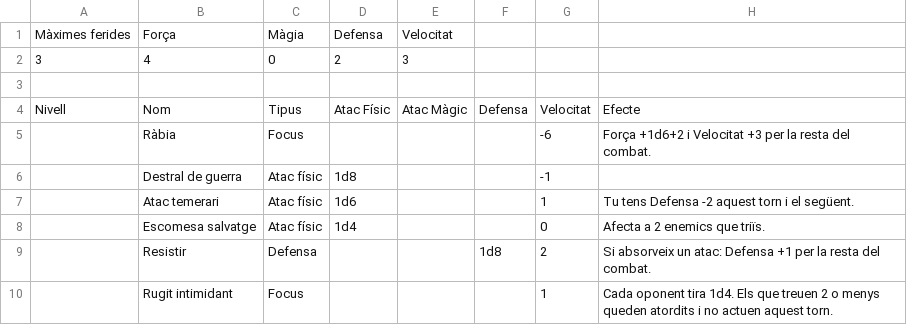
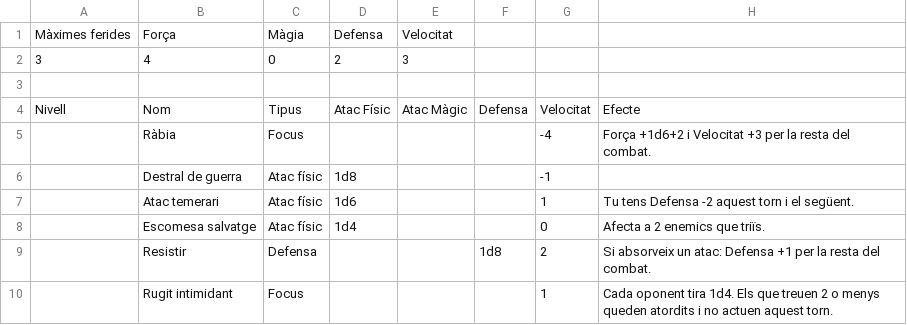
Before and after one commit to guillemcordoba/pimpampum, a CSV file: rules/classes/barbarian.csv, drawn as a sheet.

```diff
--- a/rules/classes/barbarian.csv
+++ b/rules/classes/barbarian.csv
@@ -4,3 +4,3 @@ Màximes ferides,Força,Màgia,Defensa,Velocitat,,,
 Nivell,Nom,Tipus,Atac Físic,Atac Màgic,Defensa,Velocitat,Efecte
-,Ràbia,Focus,,,,-6,Força +1d6+2 i Velocitat +3 per la resta del combat.
+,Ràbia,Focus,,,,-4,Força +1d6+2 i Velocitat +3 per la resta del combat.
 ,Destral de guerra,Atac físic,1d8,,,-1,
```
Also changed, not shown: rules/classes/fighter.csv, rules/classes/rogue.csv, 7 other files.
